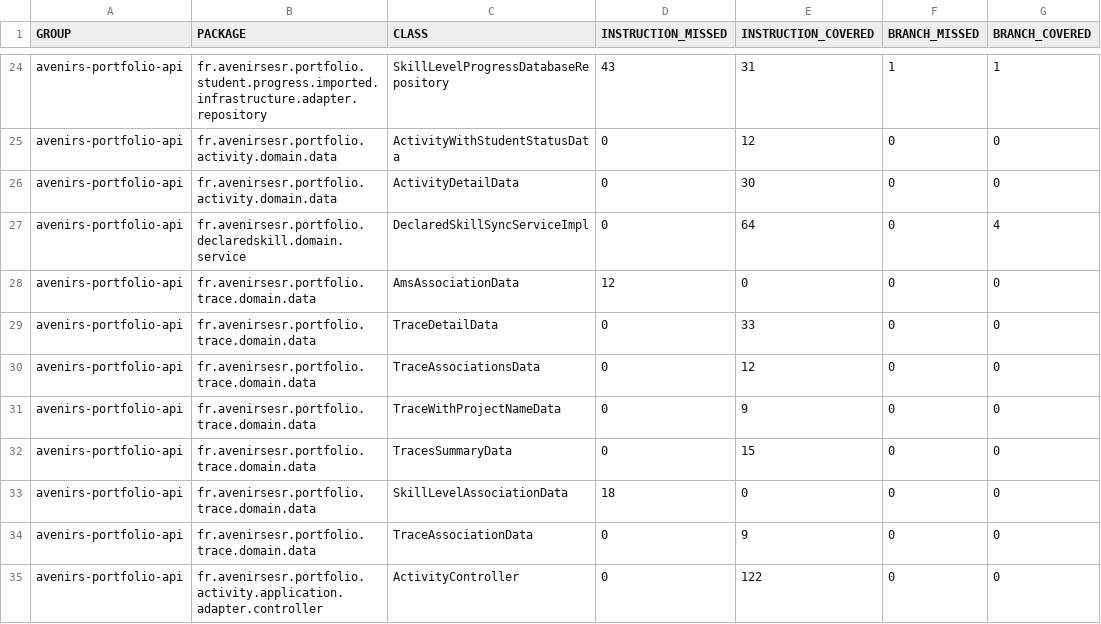
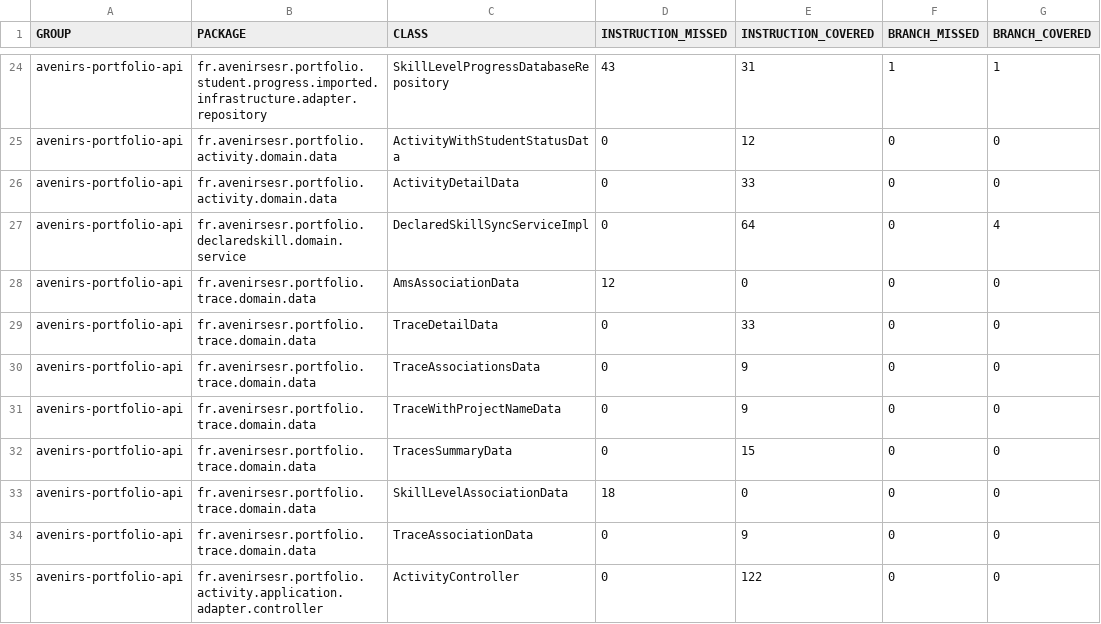
Before and after one commit to avenirs-esr/avenirs-portfolio-api, a CSV file: docs/jacoco-report/jacoco/jacoco.csv, drawn as a sheet; only a part is shown, gaps mark what is left out; the diff covers the shown part only; the diff names each change by its address in the sheet, - before the commit and + after, or states it on an @@ line.

```diff
--- a/docs/jacoco-report/jacoco/jacoco.csv
+++ b/docs/jacoco-report/jacoco/jacoco.csv
-E26 (INSTRUCTION_COVERED): 30
+E26 (INSTRUCTION_COVERED): 33
-E30 (INSTRUCTION_COVERED): 12
+E30 (INSTRUCTION_COVERED): 9
```
Also changed, not shown: 1 removed row and 26 edited cells elsewhere in this file, 40 other files.
